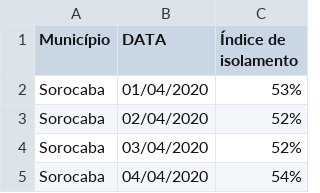
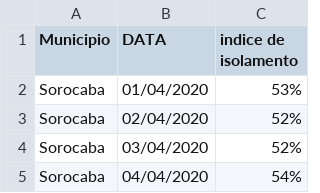
Before and after one commit to evertonenrico/covid-sor, a CSV file: Grafico_data Sorocaba.csv, drawn as a sheet; only a part is shown.

```diff
--- a/Grafico_data Sorocaba.csv
+++ b/Grafico_data Sorocaba.csv
@@ -1,2 +1,2 @@
-Município;DATA;Índice de isolamento
+Municipio;DATA;indice de isolamento
 Sorocaba;01/04/2020;53%
```
Also changed, not shown: Grafico_data Estado SP.csv.
